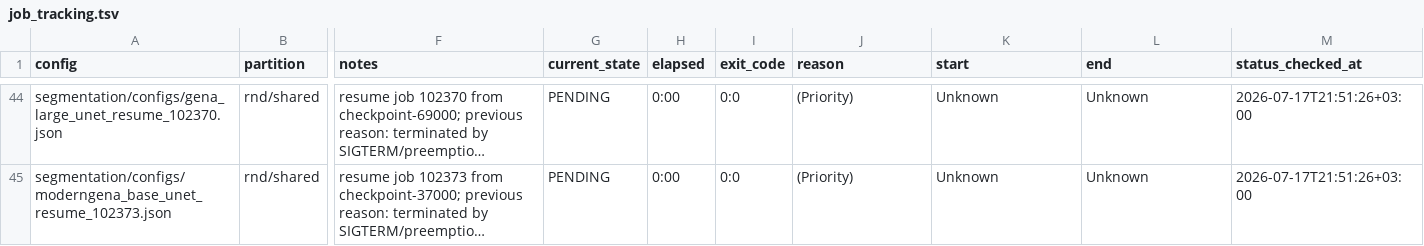
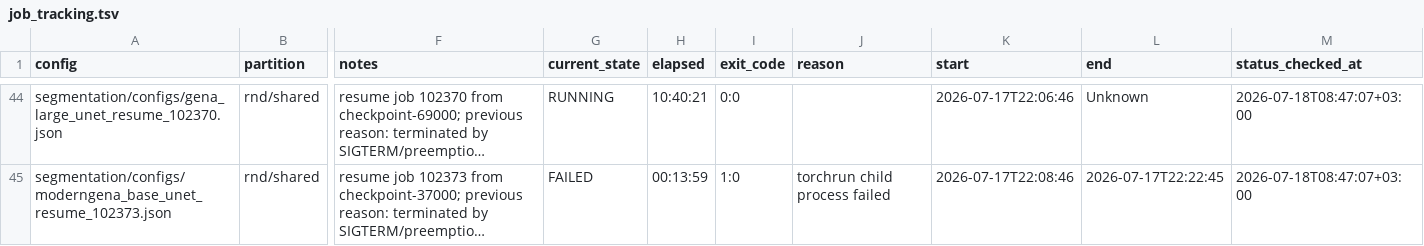
Before and after one commit to alexeyshmelev/GENATATOR, a TSV file: segmentation/job_tracking.tsv, drawn as a sheet; only a part is shown, gaps mark what is left out; long unchanged cells end in …; the diff covers the shown part only; the diff names each change by its address in the sheet, - before the commit and + after, or states it on an @@ line.

```diff
--- a/segmentation/job_tracking.tsv
+++ b/segmentation/job_tracking.tsv
-G44 (current_state): PENDING
+G44 (current_state): RUNNING
-H44 (elapsed): 0:00
+H44 (elapsed): 10:40:21
-J44 (reason): (Priority)
+J44 (reason): (empty)
-K44 (start): Unknown
+K44 (start): 2026-07-17T22:06:46
-M44:M45 (status_checked_at): 2026-07-17T21:51:26+03:00
+M44:M45 (status_checked_at): 2026-07-18T08:47:07+03:00
-G45 (current_state): PENDING
+G45 (current_state): FAILED
-H45 (elapsed): 0:00
+H45 (elapsed): 00:13:59
-I45 (exit_code): 0:0
+I45 (exit_code): 1:0
-J45 (reason): (Priority)
+J45 (reason): torchrun child process failed
-K45 (start): Unknown
+K45 (start): 2026-07-17T22:08:46
-L45 (end): Unknown
+L45 (end): 2026-07-17T22:22:45
```
Also changed, not shown: 94 edited cells elsewhere in this file, finding/job_tracking.tsv, job_tracking.tsv.
